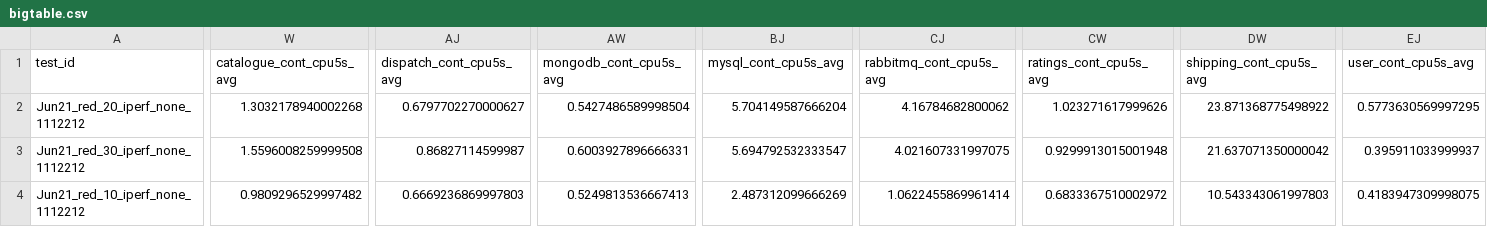
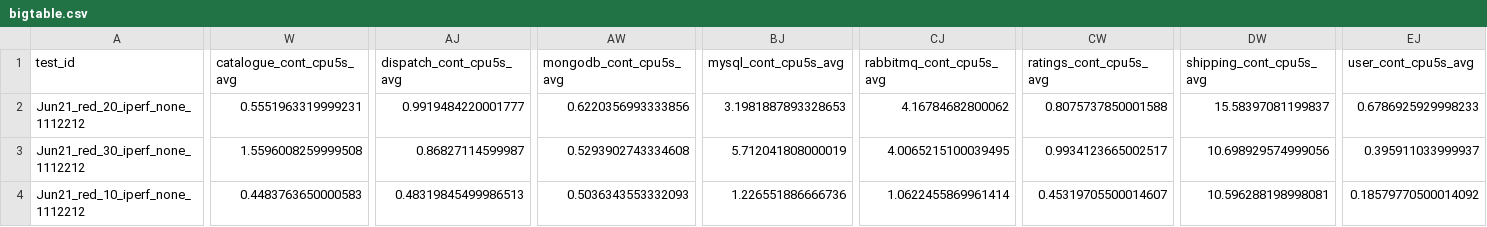
Before and after one commit to pengkang12/Adaptive_Microservice, a CSV file: training_data/bigtable.csv, drawn as a sheet; only a part is shown, gaps mark what is left out; the diff covers the shown part only; the diff names each change by its address in the sheet, - before the commit and + after, or states it on an @@ line.

Commit message:
update data

```diff
--- a/training_data/bigtable.csv
+++ b/training_data/bigtable.csv
-W2 (catalogue_cont_cpu5s_avg): 1.3032178940002268
+W2 (catalogue_cont_cpu5s_avg): 0.5551963319999231
-AJ2 (dispatch_cont_cpu5s_avg): 0.6797702270000627
+AJ2 (dispatch_cont_cpu5s_avg): 0.9919484220001777
-AW2 (mongodb_cont_cpu5s_avg): 0.5427486589998504
+AW2 (mongodb_cont_cpu5s_avg): 0.6220356993333856
-BJ2 (mysql_cont_cpu5s_avg): 5.704149587666204
+BJ2 (mysql_cont_cpu5s_avg): 3.1981887893328653
-CW2 (ratings_cont_cpu5s_avg): 1.023271617999626
+CW2 (ratings_cont_cpu5s_avg): 0.8075737850001588
-DW2 (shipping_cont_cpu5s_avg): 23.871368775498922
+DW2 (shipping_cont_cpu5s_avg): 15.58397081199837
-EJ2 (user_cont_cpu5s_avg): 0.5773630569997295
+EJ2 (user_cont_cpu5s_avg): 0.6786925929998233
-AW3 (mongodb_cont_cpu5s_avg): 0.6003927896666331
+AW3 (mongodb_cont_cpu5s_avg): 0.5293902743334608
-BJ3 (mysql_cont_cpu5s_avg): 5.694792532333547
+BJ3 (mysql_cont_cpu5s_avg): 5.712041808000019
-CJ3 (rabbitmq_cont_cpu5s_avg): 4.021607331997075
+CJ3 (rabbitmq_cont_cpu5s_avg): 4.0065215100039495
-CW3 (ratings_cont_cpu5s_avg): 0.9299913015001948
+CW3 (ratings_cont_cpu5s_avg): 0.9934123665002517
-DW3 (shipping_cont_cpu5s_avg): 21.637071350000042
+DW3 (shipping_cont_cpu5s_avg): 10.698929574999056
-W4 (catalogue_cont_cpu5s_avg): 0.9809296529997482
+W4 (catalogue_cont_cpu5s_avg): 0.4483763650000583
-AJ4 (dispatch_cont_cpu5s_avg): 0.6669236869997803
+AJ4 (dispatch_cont_cpu5s_avg): 0.48319845499986513
-AW4 (mongodb_cont_cpu5s_avg): 0.5249813536667413
+AW4 (mongodb_cont_cpu5s_avg): 0.5036343553332093
-BJ4 (mysql_cont_cpu5s_avg): 2.487312099666269
+BJ4 (mysql_cont_cpu5s_avg): 1.226551886666736
-CW4 (ratings_cont_cpu5s_avg): 0.6833367510002972
+CW4 (ratings_cont_cpu5s_avg): 0.45319705500014607
-DW4 (shipping_cont_cpu5s_avg): 10.543343061997803
+DW4 (shipping_cont_cpu5s_avg): 10.596288198998081
-EJ4 (user_cont_cpu5s_avg): 0.4183947309998075
+EJ4 (user_cont_cpu5s_avg): 0.18579770500014092
```
Also changed, not shown: 23 edited cells elsewhere in this file.
